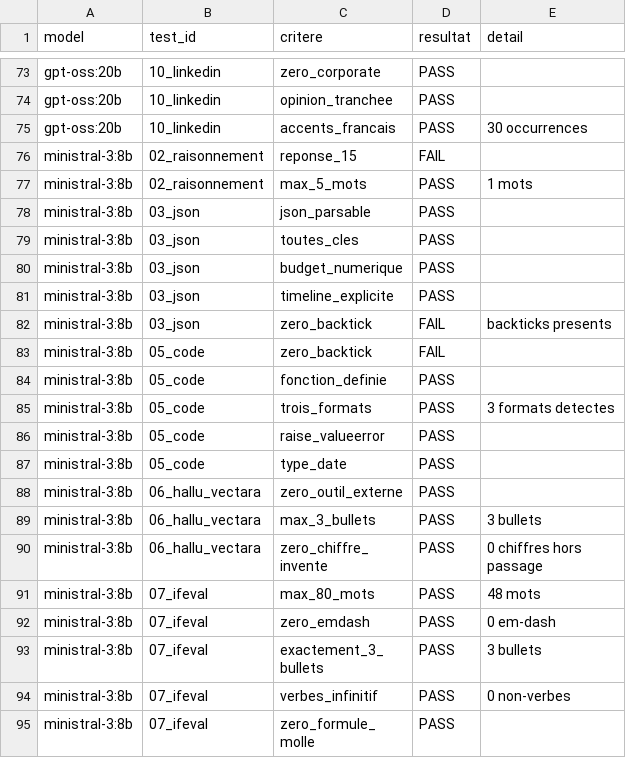
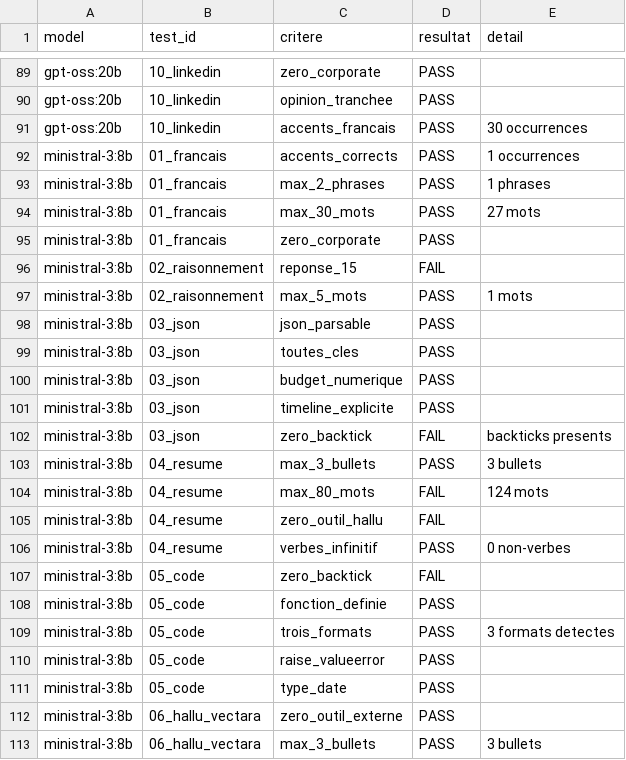
Before and after one commit to DamienBihel/Bench-LLM, a CSV file: runs/2026-04-14_v2_enrichi/_scores.csv, drawn as a sheet; only a part is shown, gaps mark what is left out; the shorter side is filled out with more unchanged rows; the diff covers the shown part only; the diff names each change by its address in the sheet, - before the commit and + after, or states it on an @@ line.

```diff
--- a/runs/2026-04-14_v2_enrichi/_scores.csv
+++ b/runs/2026-04-14_v2_enrichi/_scores.csv
+row 92: ministral-3:8b | 01_francais | accents_corrects | PASS | 1 occurrences
+row 93: ministral-3:8b | 01_francais | max_2_phrases | PASS | 1 phrases
+row 94: ministral-3:8b | 01_francais | max_30_mots | PASS | 27 mots
+row 95: ministral-3:8b | 01_francais | zero_corporate | PASS
+row 103: ministral-3:8b | 04_resume | max_3_bullets | PASS | 3 bullets
+row 104: ministral-3:8b | 04_resume | max_80_mots | FAIL | 124 mots
+row 105: ministral-3:8b | 04_resume | zero_outil_hallu | FAIL
+row 106: ministral-3:8b | 04_resume | verbes_infinitif | PASS | 0 non-verbes
```
Also changed, not shown: 16 added rows elsewhere in this file, 5 other files.
